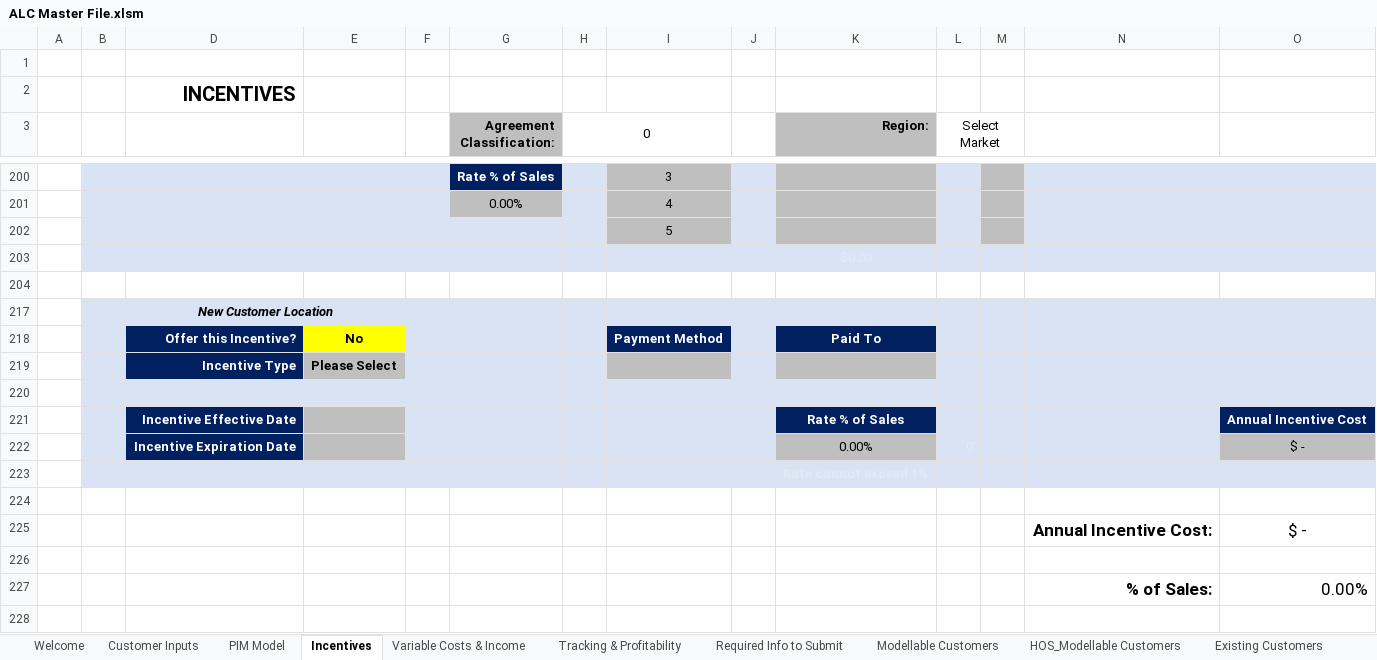
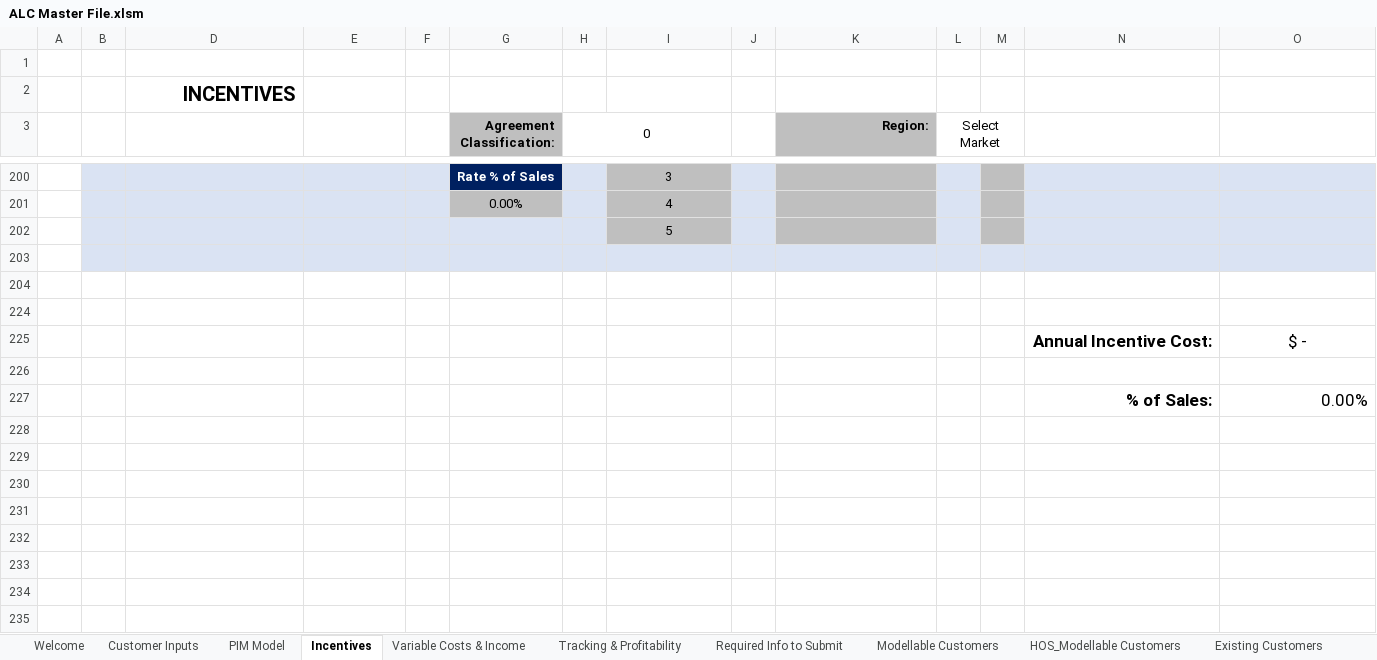
Before and after one commit to Ushadevi-velusamy/ALC, an Excel workbook: ALC Master File.xlsm, sheet Incentives, drawn as a sheet; only a part is shown, gaps mark what is left out; values as stored, in another font and other column widths than the file's, no borders; charts and pictures and conditional formats not drawn; removed rows and columns are numbered as before the commit, all else as after; rows hold the shown columns only; the diff covers the shown part only; the diff names each change by its address in the sheet, - before the commit and + after, or states it on an @@ line.

Commit message:
latest

```diff
--- a/ALC Master File.xlsm (sheet Incentives)
+++ b/ALC Master File.xlsm (sheet Incentives)
-row 203:  |  |  |  |  |  |  |  |  | $0.00
-B203 fill: none
+B203 fill: #DAE3F3
-D203:O203 fill: none
+D203:O203 fill: #DAE3F3
@@ row 217 hidden:  |  | New Customer Location @@
@@ row 218 hidden:  |  | Offer this Incentive? | No |  |  |  | Payment Method |  | Paid To @@
-row 219:  |  | Incentive Type | Please Select
-B204 fill: #DAE3F3
+B204 fill: none
-D204:O204 fill: #DAE3F3
+D204:O204 fill: none
@@ row 221 hidden:  |  | Incentive Effective Date |  |  |  |  |  |  | Rate % of Sales |  |  |  | Annual Incentive Cost @@
@@ row 222 hidden:  |  | Incentive Expiration Date |  |  |  |  |  |  | 0.00% | 0 |  |  | $ - @@
@@ row 223 hidden:  |  |  |  |  |  |  |  |  | Rate cannot exceed 1% @@
```
Also changed, not shown: cell formats elsewhere in this sheet, hidden cells.
